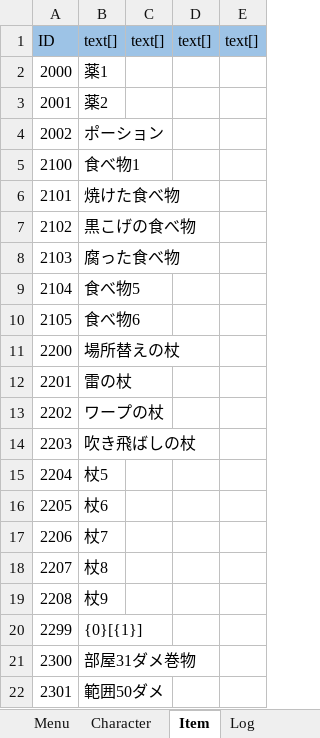
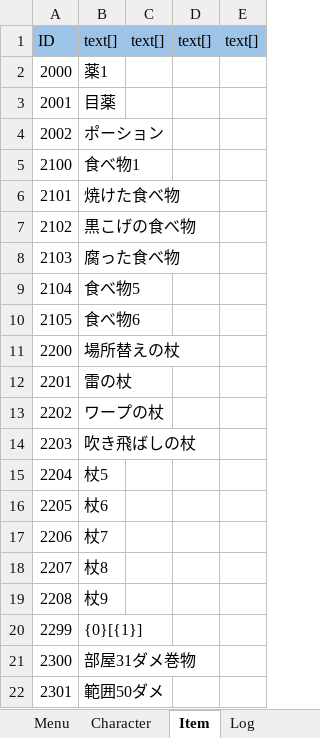
Before and after one commit to nobuRogue/2DRoguelike, an Excel workbook: Assets/Resources/MasterData/MessageData.xlsx, sheet Item, drawn as a sheet; values as stored, in another font and other column widths than the file's, no borders; the diff names each change by its address in the sheet, - before the commit and + after, or states it on an @@ line.

```diff
--- a/Assets/Resources/MasterData/MessageData.xlsx (sheet Item)
+++ b/Assets/Resources/MasterData/MessageData.xlsx (sheet Item)
-B3: 薬2
+B3: 目薬
```
Also changed, not shown: sheet Log, other sheet tabs, Assets/Resources/MasterData/ActionData.xlsx, Assets/Resources/MasterData/ActionEffectData.xlsx, 42 other files.
